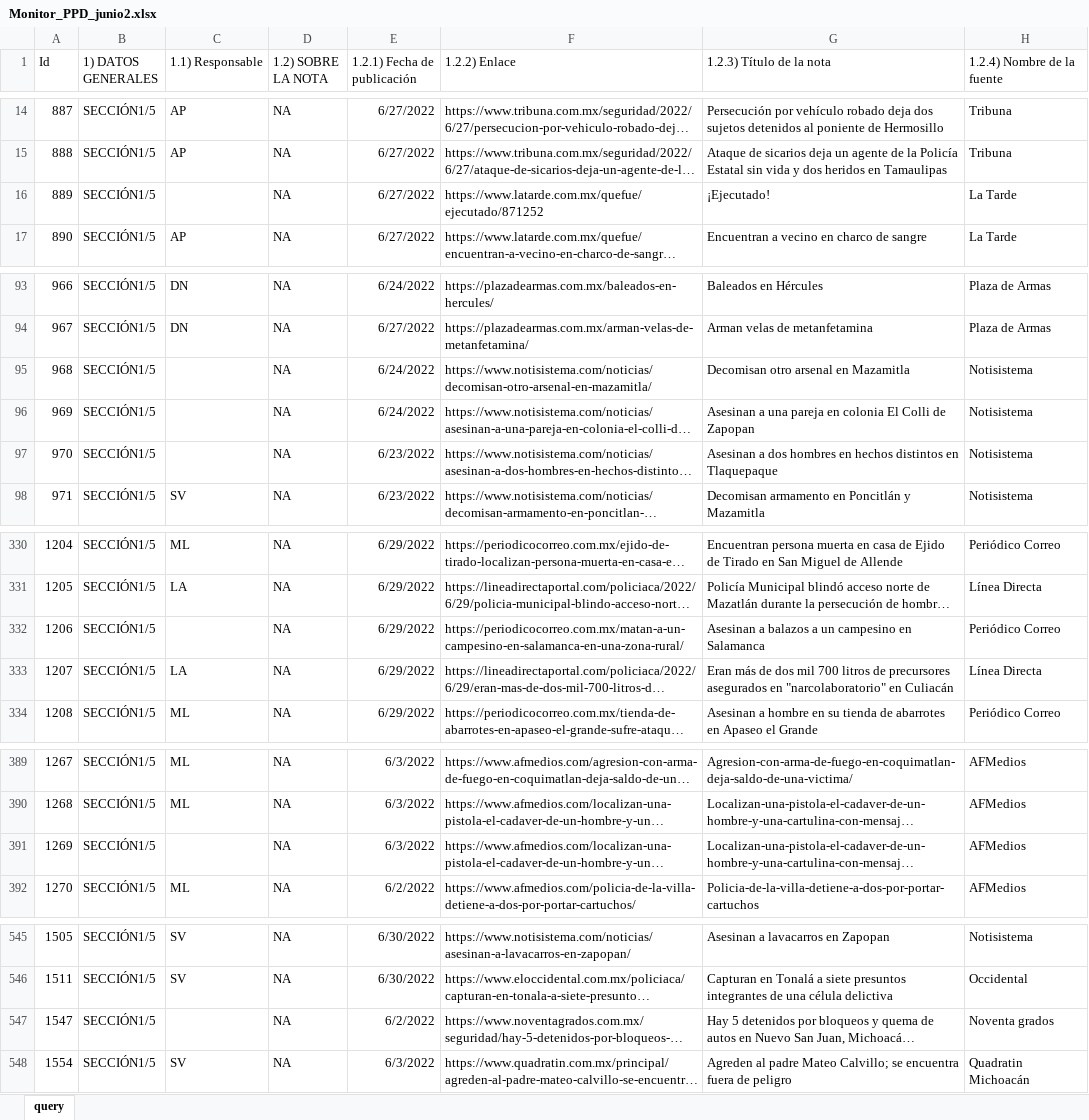
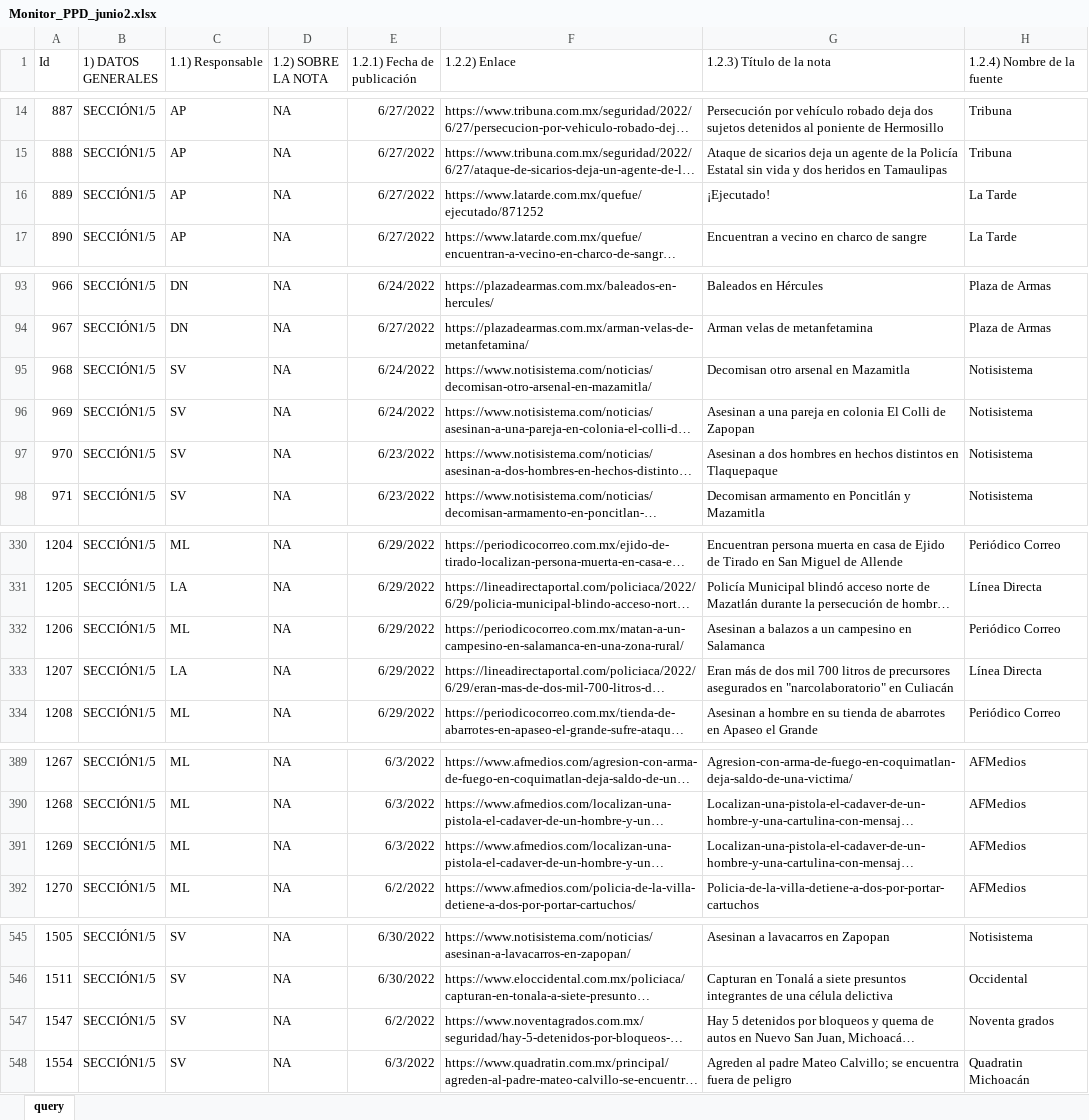
Before and after one commit to alejpocoroba/monitor_ppd, an Excel workbook: 02_datos_crudos/Monitor_junio/Monitor_PPD_junio2.xlsx, sheet query, drawn as a sheet; only a part is shown, gaps mark what is left out; long unchanged cells end in …; values as stored, in another font and other column widths than the file's, no borders; table styles not drawn; the diff names each change by its address in the sheet, - before the commit and + after, or states it on an @@ line.

Commit message:
Reporte de desempeño
Reporte de desempeño del Monitor PPD al corte de 19:15 del 21/07/22

```diff
--- a/02_datos_crudos/Monitor_junio/Monitor_PPD_junio2.xlsx (sheet query)
+++ b/02_datos_crudos/Monitor_junio/Monitor_PPD_junio2.xlsx (sheet query)
-C16 (1.1) Responsable): (empty)
+C16 (1.1) Responsable): AP
-C95:C97 (1.1) Responsable): (empty)
+C95:C97 (1.1) Responsable): SV
-C332 (1.1) Responsable): (empty)
+C332 (1.1) Responsable): ML
-C391 (1.1) Responsable): (empty)
+C391 (1.1) Responsable): ML
-C547 (1.1) Responsable): (empty)
+C547 (1.1) Responsable): SV
```
Also changed, not shown: 02_datos_crudos/Monitor_junio/Monitor_PPD_junio1.xlsx, 5 other files.
